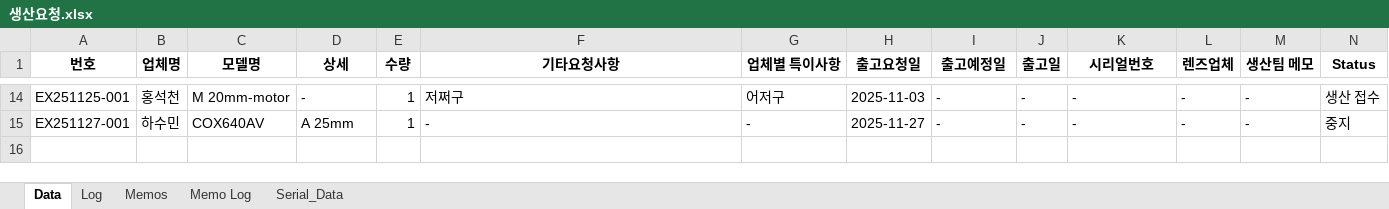
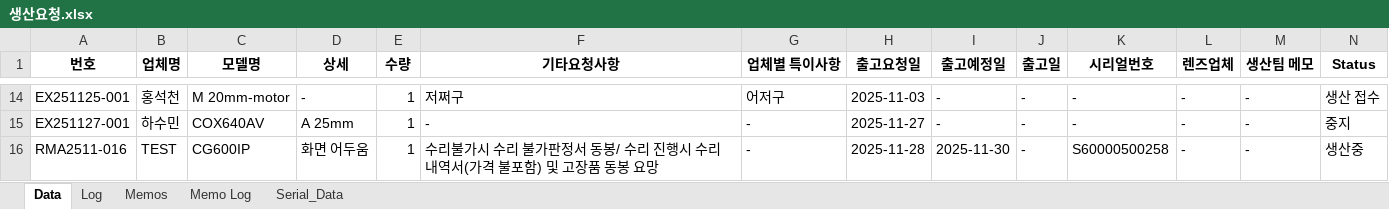
Before and after one commit to sue9010/251124_ProductionManager, an Excel workbook: 생산요청.xlsx, sheet Data, drawn as a sheet; only a part is shown, gaps mark what is left out; values as stored, in another font and other column widths than the file's, no borders; rows hold the shown columns only; the diff names each change by its address in the sheet, - before the commit and + after, or states it on an @@ line.

```diff
--- a/생산요청.xlsx (sheet Data)
+++ b/생산요청.xlsx (sheet Data)
+row 16: RMA2511-016 | TEST | CG600IP | 화면 어두움 | 1 | 수리불가시 수리 불가판정서 동봉/ 수리 진행시 수리 내역서(가격 불포함) 및 고장품 동봉 요망 | - | 2025-11-28 | 2025-11-30 | - | S60000500258 | - | - | 생산중
```
Also changed, not shown: sheet Serial_Data, sheet Log, 2 other files.
